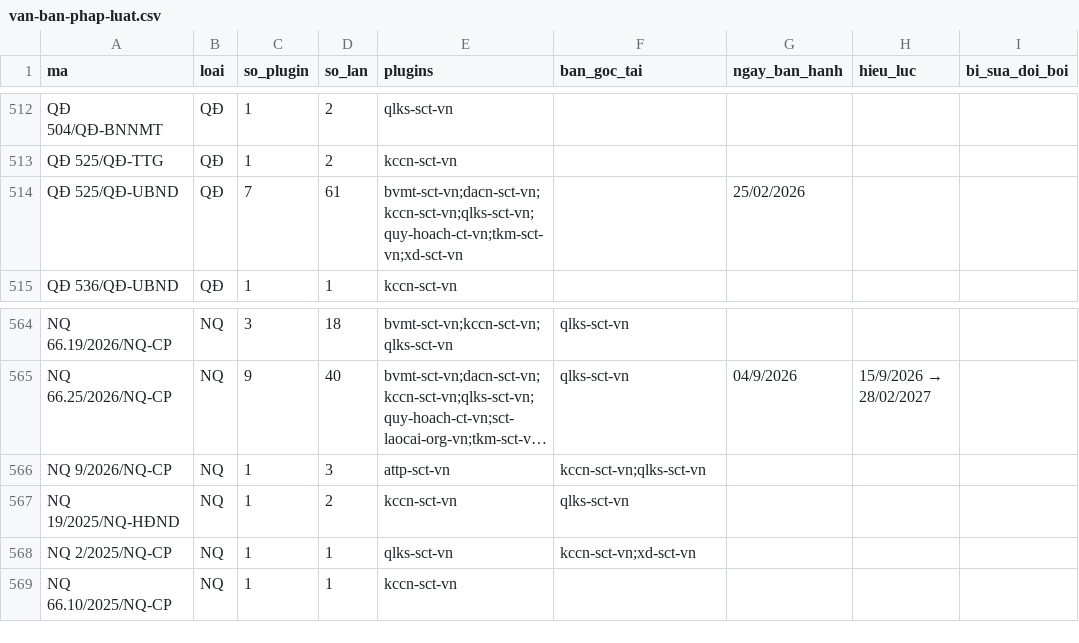
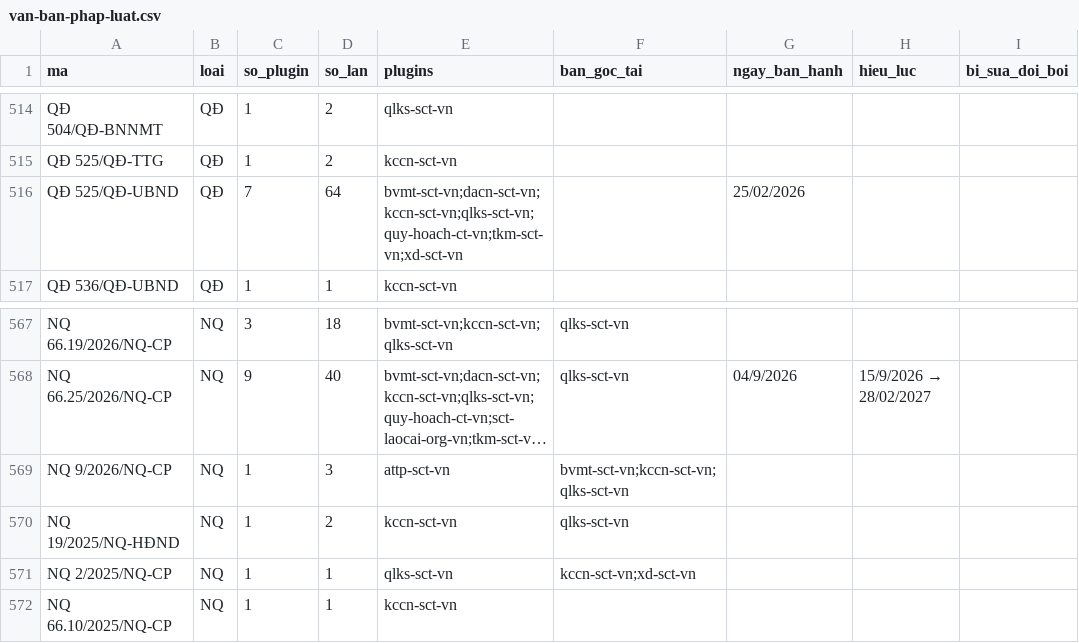
Before and after one commit to Trangsct/skill-sct, a CSV file: registry/van-ban-phap-luat.csv, drawn as a sheet; only a part is shown, gaps mark what is left out; long unchanged cells end in …; addresses are those after the commit; the diff covers the shown part only; the diff names each change by its address in the sheet, - before the commit and + after, or states it on an @@ line.

```diff
--- a/registry/van-ban-phap-luat.csv
+++ b/registry/van-ban-phap-luat.csv
-D516 (so_lan): 61
+D516 (so_lan): 64
-F569 (ban_goc_tai): kccn-sct-vn;qlks-sct-vn
+F569 (ban_goc_tai): bvmt-sct-vn;kccn-sct-vn;qlks-sct-vn
```
Also changed, not shown: 3 added rows and 9 edited cells elsewhere in this file, 13 other files.
